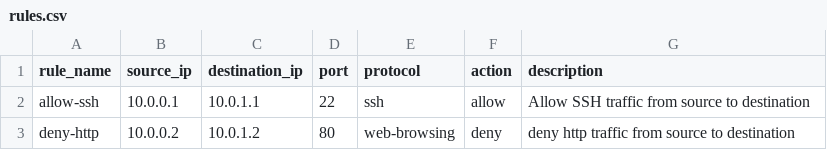
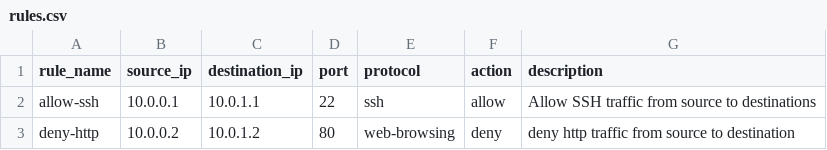
Before and after one commit to Starkiller283/terraform-csv-firewall, a CSV file: rules.csv, drawn as a sheet.

Commit message:
Test runner with small change

```diff
--- a/rules.csv
+++ b/rules.csv
@@ -1,3 +1,3 @@
 rule_name,source_ip,destination_ip,port,protocol,action,description
-allow-ssh,10.0.0.1,10.0.1.1,22,ssh,allow,Allow SSH traffic from source to destination
+allow-ssh,10.0.0.1,10.0.1.1,22,ssh,allow,Allow SSH traffic from source to destinations
 deny-http,10.0.0.2,10.0.1.2,80,web-browsing,deny,deny http traffic from source to destination
```
